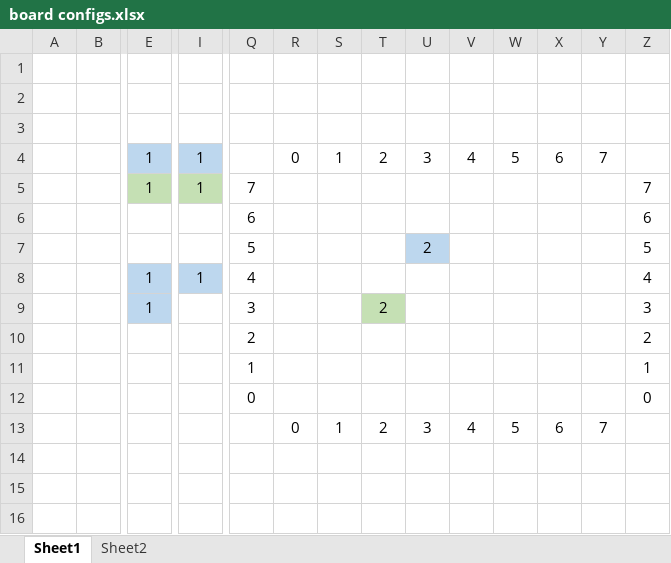
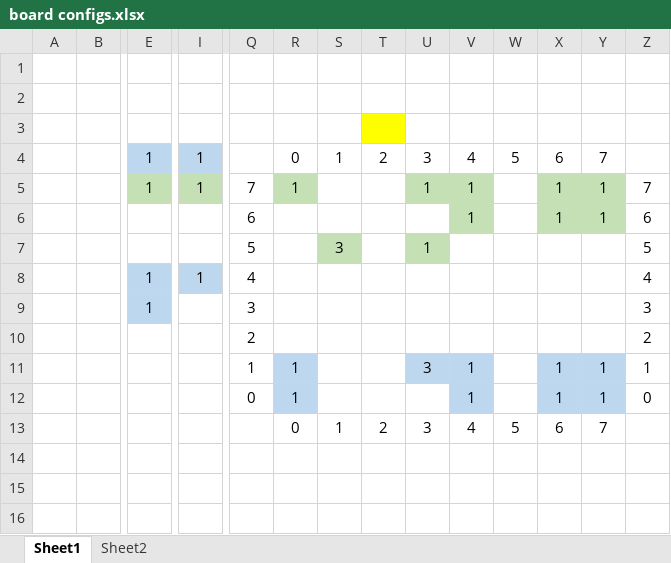
Before and after one commit to yunwaiho/comp30024-project-b, an Excel workbook: board configs.xlsx, sheet Sheet1, drawn as a sheet; only a part is shown, gaps mark what is left out; values as stored, in another font and other column widths than the file's, no borders; removed rows and columns are numbered as before the commit, all else as after; rows hold the shown columns only; the diff names each change by its address in the sheet, - before the commit and + after, or states it on an @@ line.

```diff
--- a/board configs.xlsx (sheet Sheet1)
+++ b/board configs.xlsx (sheet Sheet1)
-T3 fill: none
+T3 fill: #FFFF00
-row 5:  |  | 1 | 1 | 7 |  |  |  |  |  |  |  |  | 7
-row 6:  |  |  |  | 6 |  |  |  |  |  |  |  |  | 6
-row 7:  |  |  |  | 5 |  |  |  | 2 |  |  |  |  | 5
+row 5:  |  | 1 | 1 | 7 | 1 |  |  | 1 | 1 |  | 1 | 1 | 7
+row 6:  |  |  |  | 6 |  |  |  |  | 1 |  | 1 | 1 | 6
+row 7:  |  |  |  | 5 |  | 3 |  | 1 |  |  |  |  | 5
-T9: 2
+T9: (empty)
-T9 fill: #C5E0B4
+T9 fill: none
-row 11:  |  |  |  | 1 |  |  |  |  |  |  |  |  | 1
-row 12:  |  |  |  | 0 |  |  |  |  |  |  |  |  | 0
+row 11:  |  |  |  | 1 | 1 |  |  | 3 | 1 |  | 1 | 1 | 1
+row 12:  |  |  |  | 0 | 1 |  |  |  | 1 |  | 1 | 1 | 0
```
Also changed, not shown: 8 other files.
